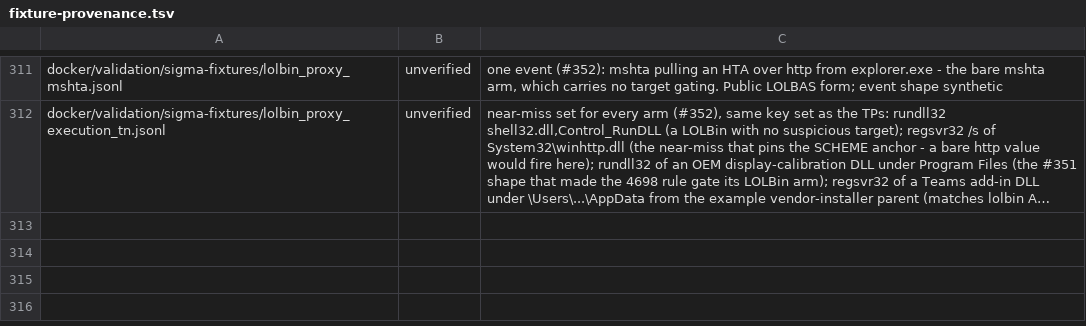
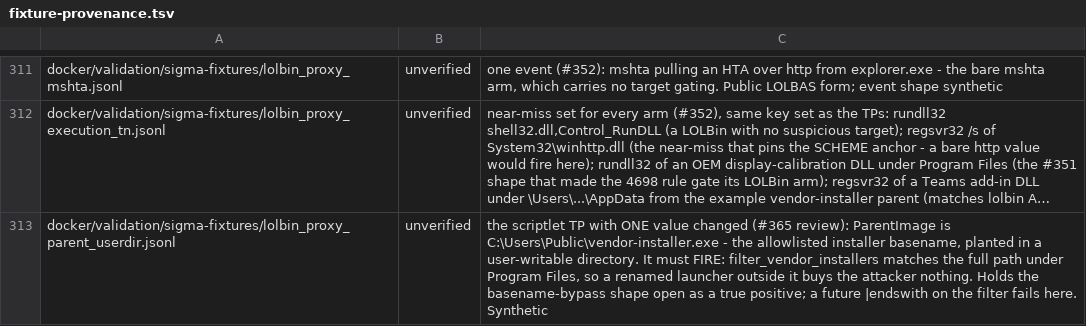
Before and after one commit to dotgibson/dotfiles-Defense, a TSV file: docker/validation/fixture-provenance.tsv, drawn as a sheet; only a part is shown, gaps mark what is left out; long unchanged cells end in …; the diff names each change by its address in the sheet, - before the commit and + after, or states it on an @@ line.

```diff
--- a/docker/validation/fixture-provenance.tsv
+++ b/docker/validation/fixture-provenance.tsv
+row 313: docker/validation/sigma-fixtures/lolbin_proxy_parent_userdir.jsonl | unverified | the scriptlet TP with ONE value changed (#365 review): ParentImage is C:\Users\Public\vendor-installer.exe - the allowlisted installer basename, planted in a user-writable directory. It must FIRE: filter_vendor_installers matches the full path under Program Files, so a renamed launcher outside it buys the attacker nothing. Holds the basename-bypass shape open as a true positive; a future |endswith on the filter fails here. Synthetic
```
Also changed, not shown: detections/siem/splunk-precedence-allowlist.tsv, docker/validation/sigma-manifest.tsv, 7 other files.
